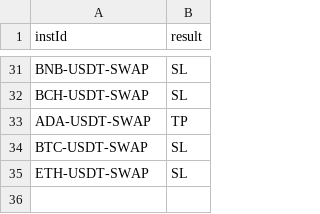
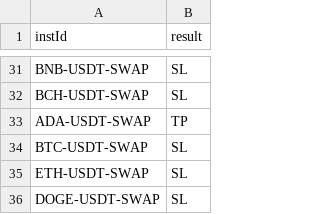
Before and after one commit to NickWu97/alpha-oracle-bot, a CSV file: daily_stats.csv, drawn as a sheet; only a part is shown, gaps mark what is left out; the diff names each change by its address in the sheet, - before the commit and + after, or states it on an @@ line.

```diff
--- a/daily_stats.csv
+++ b/daily_stats.csv
+row 36: DOGE-USDT-SWAP | SL
```
Also changed, not shown: active_trades.csv.
